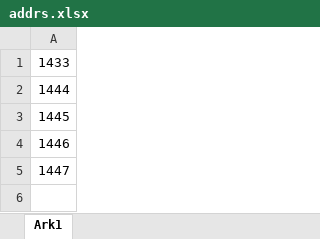
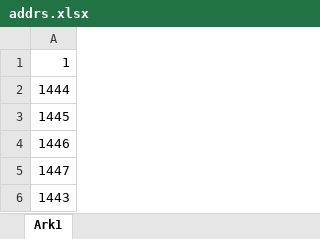
Before and after one commit to dared22/calc, an Excel workbook: addrs.xlsx, sheet Ark1, drawn as a sheet; values as stored, in another font and other column widths than the file's, no borders; the diff names each change by its address in the sheet, - before the commit and + after, or states it on an @@ line.

Commit message:
changed addrs back

```diff
--- a/addrs.xlsx (sheet Ark1)
+++ b/addrs.xlsx (sheet Ark1)
-A1: 1433
+A1: 1
+row 6: 1443
```
